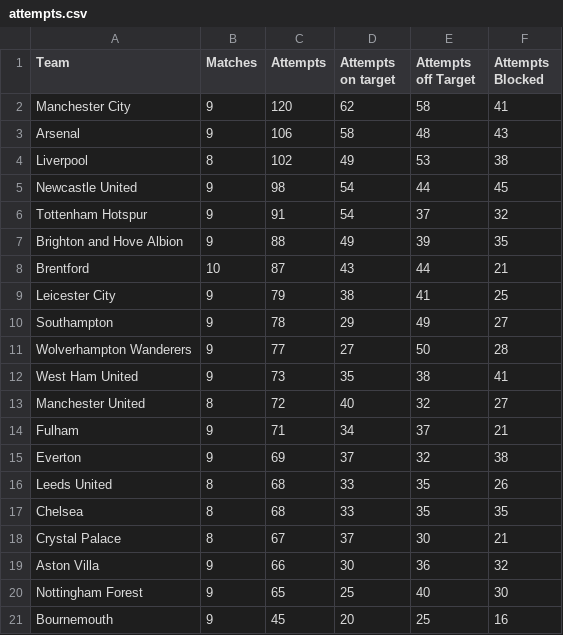
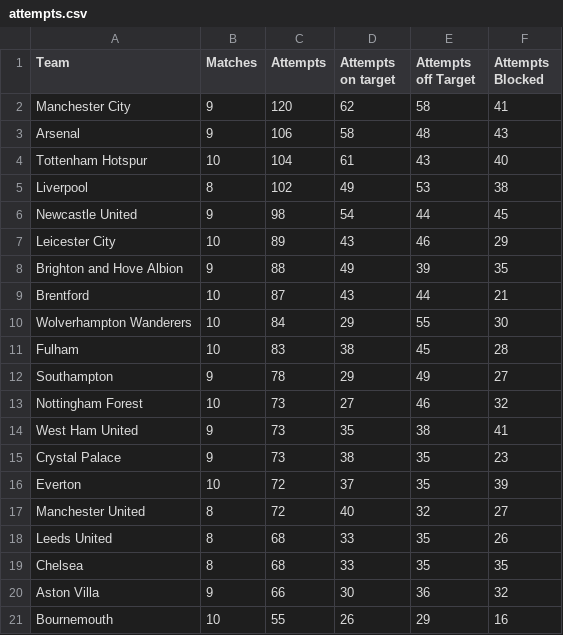
Before and after one commit to charles-adedotun/krysp-scraper, a CSV file: epl/scraped-data/attempts.csv, drawn as a sheet.

```diff
--- a/epl/scraped-data/attempts.csv
+++ b/epl/scraped-data/attempts.csv
@@ -3,19 +3,19 @@
   Arsenal ,9,106,58,48,43
+  Tottenham Hotspur ,10,104,61,43,40
   Liverpool ,8,102,49,53,38
   Newcastle United ,9,98,54,44,45
-  Tottenham Hotspur ,9,91,54,37,32
+  Leicester City ,10,89,43,46,29
   Brighton and Hove Albion ,9,88,49,39,35
   Brentford ,10,87,43,44,21
-  Leicester City ,9,79,38,41,25
+  Wolverhampton Wanderers ,10,84,29,55,30
+  Fulham ,10,83,38,45,28
   Southampton ,9,78,29,49,27
-  Wolverhampton Wanderers ,9,77,27,50,28
+ Nottingham Forest ,10,73,27,46,32
   West Ham United ,9,73,35,38,41
+  Crystal Palace ,9,73,38,35,23
+  Everton ,10,72,37,35,39
   Manchester United ,8,72,40,32,27
-  Fulham ,9,71,34,37,21
-  Everton ,9,69,37,32,38
   Leeds United ,8,68,33,35,26
   Chelsea ,8,68,33,35,35
-  Crystal Palace ,8,67,37,30,21
   Aston Villa ,9,66,30,36,32
- Nottingham Forest ,9,65,25,40,30
-  Bournemouth ,9,45,20,25,16
+  Bournemouth ,10,55,26,29,16
```
Also changed, not shown: epl/scraped-data/attacking.csv, epl/scraped-data/discipline.csv, 6 other files.
